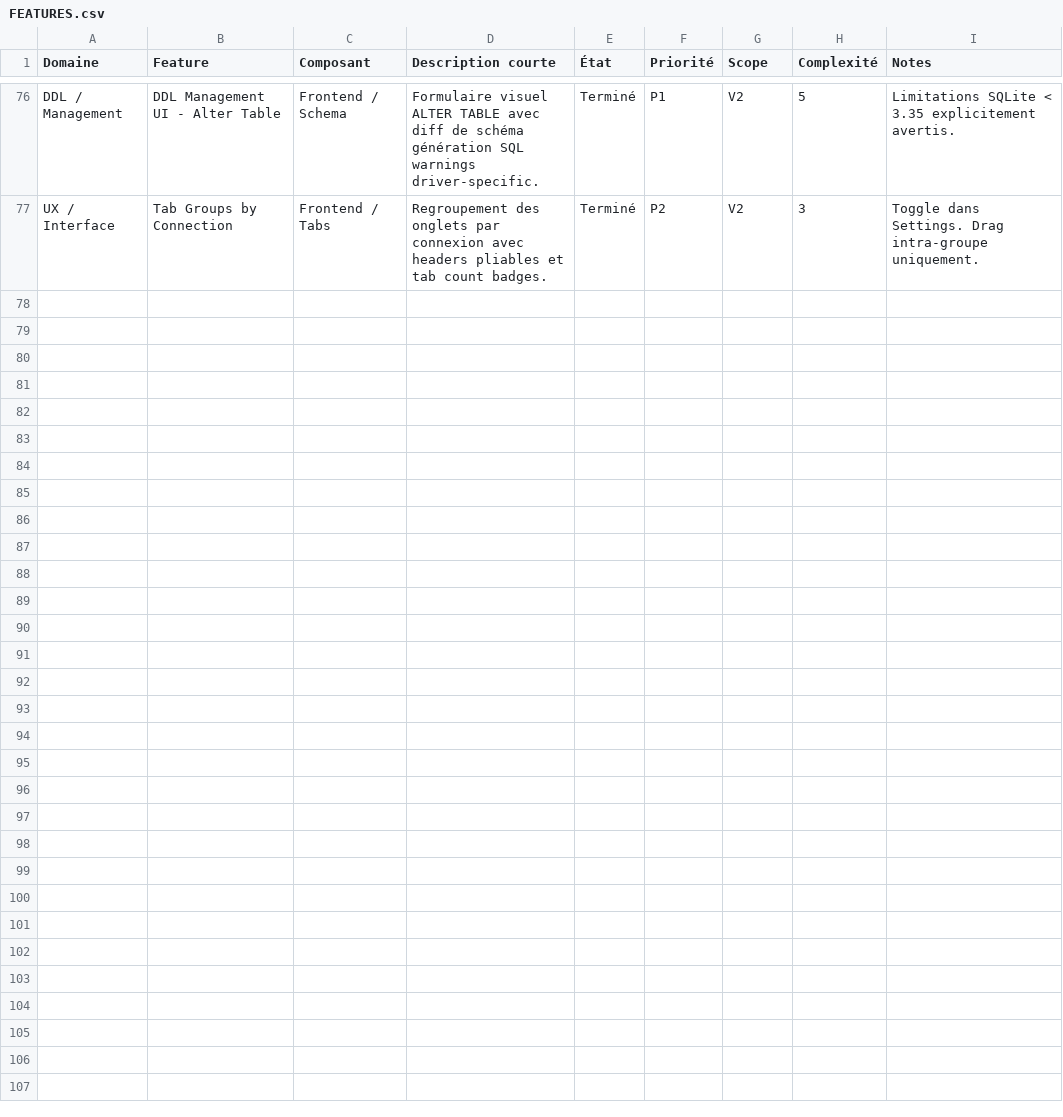
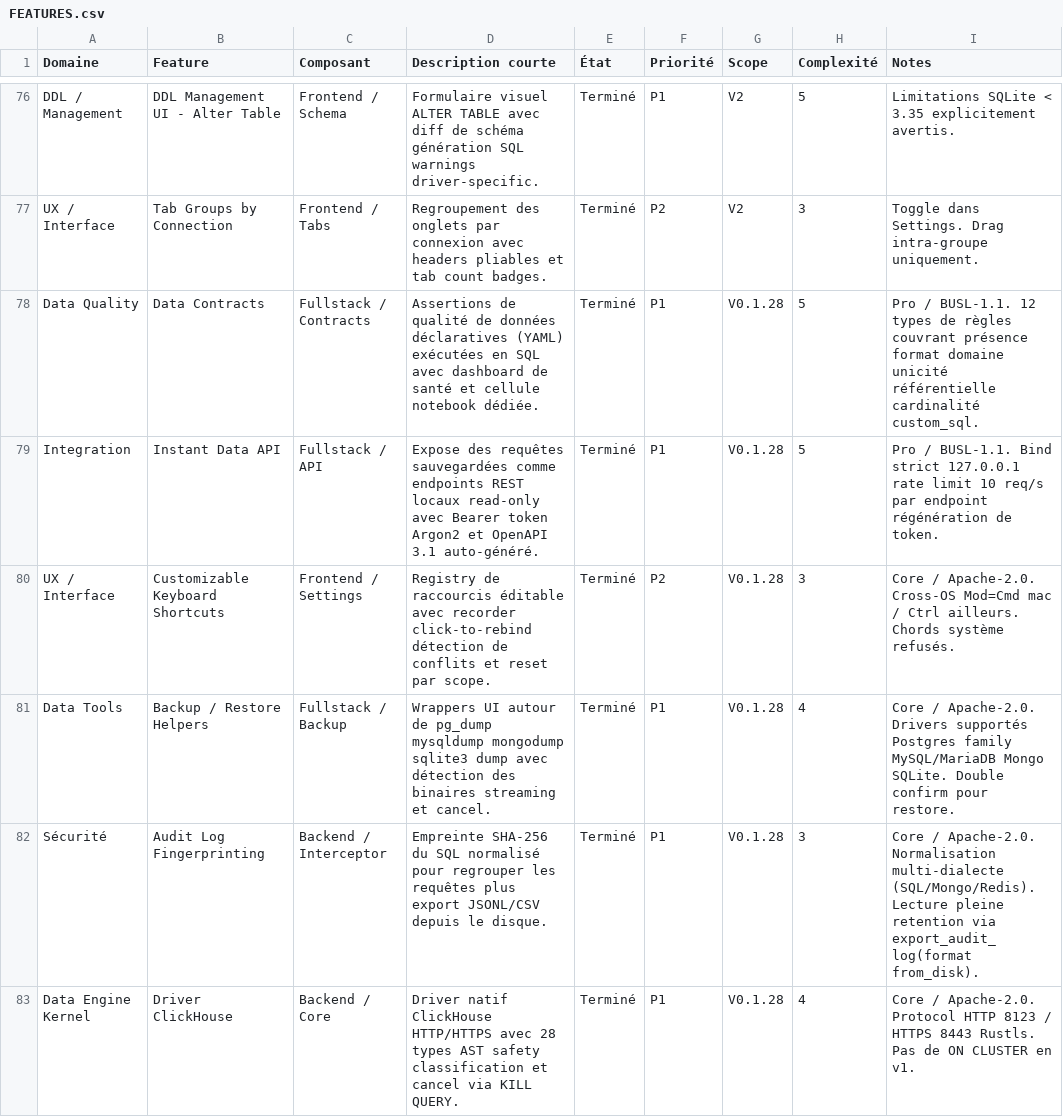
Before and after one commit to QoreDB/QoreDB, a CSV file: doc/FEATURES.csv, drawn as a sheet; only a part is shown, gaps mark what is left out; the diff names each change by its address in the sheet, - before the commit and + after, or states it on an @@ line.

Commit message:
feat: add Instant Data API functionality with OpenAPI support
- Export OpenApiPreview component in InstantApi index
- Implement regenerateEndpointToken and getOpenApiDocument functions in API
- Add German, English, Spanish, French, Japanese, Korean, Portuguese, Russian, and Chinese translations for Instant Data API features including endpoint management, token handling, and OpenAPI documentation.

```diff
--- a/doc/FEATURES.csv
+++ b/doc/FEATURES.csv
+row 78: Data Quality | Data Contracts | Fullstack / Contracts | Assertions de qualité de données déclaratives (YAML) exécutées en SQL avec dashboard de santé et cellule notebook dédiée. | Terminé | P1 | V0.1.28 | 5 | Pro / BUSL-1.1. 12 types de règles couvrant présence format domaine unicité référentielle cardinalité custom_sql.
+row 79: Integration | Instant Data API | Fullstack / API | Expose des requêtes sauvegardées comme endpoints REST locaux read-only avec Bearer token Argon2 et OpenAPI 3.1 auto-généré. | Terminé | P1 | V0.1.28 | 5 | Pro / BUSL-1.1. Bind strict 127.0.0.1 rate limit 10 req/s par endpoint régénération de token.
+row 80: UX / Interface | Customizable Keyboard Shortcuts | Frontend / Settings | Registry de raccourcis éditable avec recorder click-to-rebind détection de conflits et reset par scope. | Terminé | P2 | V0.1.28 | 3 | Core / Apache-2.0. Cross-OS Mod=Cmd mac / Ctrl ailleurs. Chords système refusés.
+row 81: Data Tools | Backup / Restore Helpers | Fullstack / Backup | Wrappers UI autour de pg_dump mysqldump mongodump sqlite3 dump avec détection des binaires streaming et cancel. | Terminé | P1 | V0.1.28 | 4 | Core / Apache-2.0. Drivers supportés Postgres family MySQL/MariaDB Mongo SQLite. Double confirm pour restore.
+row 82: Sécurité | Audit Log Fingerprinting | Backend / Interceptor | Empreinte SHA-256 du SQL normalisé pour regrouper les requêtes plus export JSONL/CSV depuis le disque. | Terminé | P1 | V0.1.28 | 3 | Core / Apache-2.0. Normalisation multi-dialecte (SQL/Mongo/Redis). Lecture pleine retention via export_audit_log(format from_disk).
+row 83: Data Engine Kernel | Driver ClickHouse | Backend / Core | Driver natif ClickHouse HTTP/HTTPS avec 28 types AST safety classification et cancel via KILL QUERY. | Terminé | P1 | V0.1.28 | 4 | Core / Apache-2.0. Protocol HTTP 8123 / HTTPS 8443 Rustls. Pas de ON CLUSTER en v1.
```
Also changed, not shown: 30 other files.
